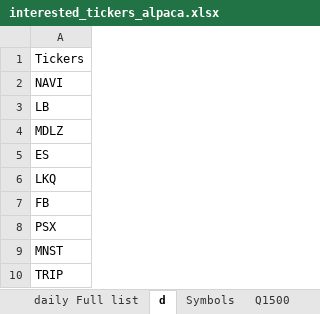
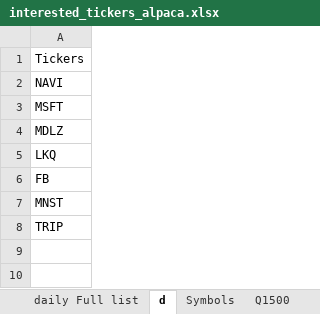
Before and after one commit to saeed349/Dash-Multi-Page-App-Template, an Excel workbook: Storage/minio/storage/airflow-files/interested_tickers_alpaca.xlsx, sheet d, drawn as a sheet; values as stored, in another font and other column widths than the file's, no borders; conditional formats not drawn; the diff names each change by its address in the sheet, - before the commit and + after, or states it on an @@ line.

```diff
--- a/Storage/minio/storage/airflow-files/interested_tickers_alpaca.xlsx (sheet d)
+++ b/Storage/minio/storage/airflow-files/interested_tickers_alpaca.xlsx (sheet d)
-A3: LB
+A3: MSFT
-row 5: ES
-row 8: PSX
```
Also changed, not shown: 7 other files.
